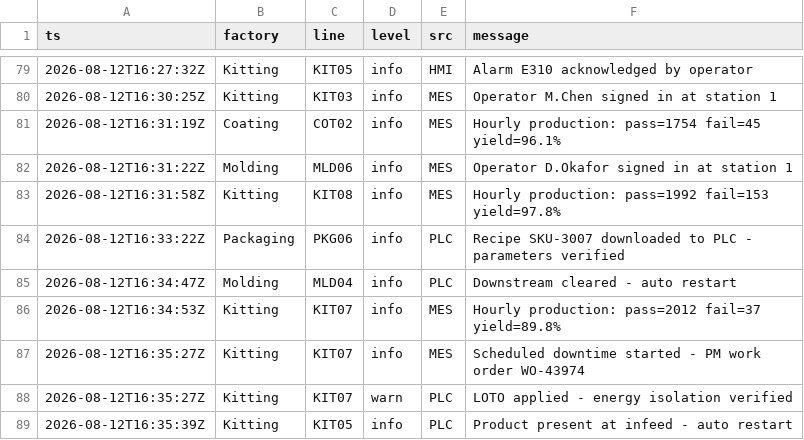
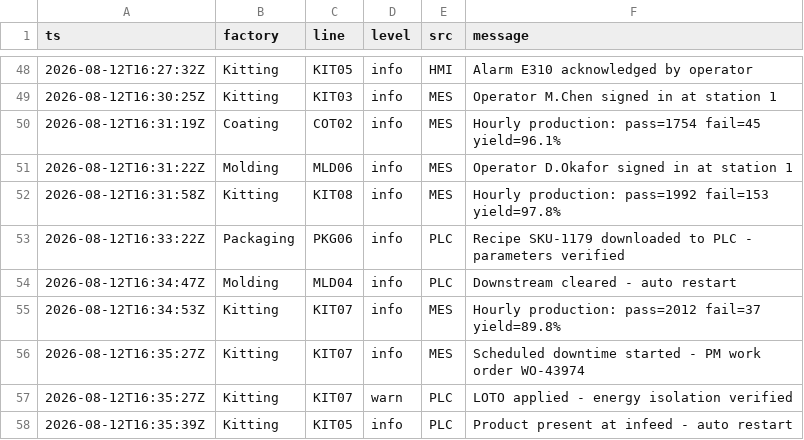
Before and after one commit to todd-cpme/ClearOEEDemo, a CSV file: data/events.csv, drawn as a sheet; only a part is shown, gaps mark what is left out; the diff covers the shown part only.

```diff
--- a/data/events.csv
+++ b/data/events.csv
@@ -83,3 +52,3 @@ ts,factory,line,level,src,message
 2026-08-12T16:31:58Z,Kitting,KIT08,info,MES,Hourly production: pass=1992 fail=153 yield=97.8%
-2026-08-12T16:33:22Z,Packaging,PKG06,info,PLC,Recipe SKU-3007 downloaded to PLC - parameters verified
+2026-08-12T16:33:22Z,Packaging,PKG06,info,PLC,Recipe SKU-1179 downloaded to PLC - parameters verified
 2026-08-12T16:34:47Z,Molding,MLD04,info,PLC,Downstream cleared - auto restart
```
Also changed, not shown: 31 removed rows elsewhere in this file, data/rollup_line.csv, data/status.csv, 1 other file.
